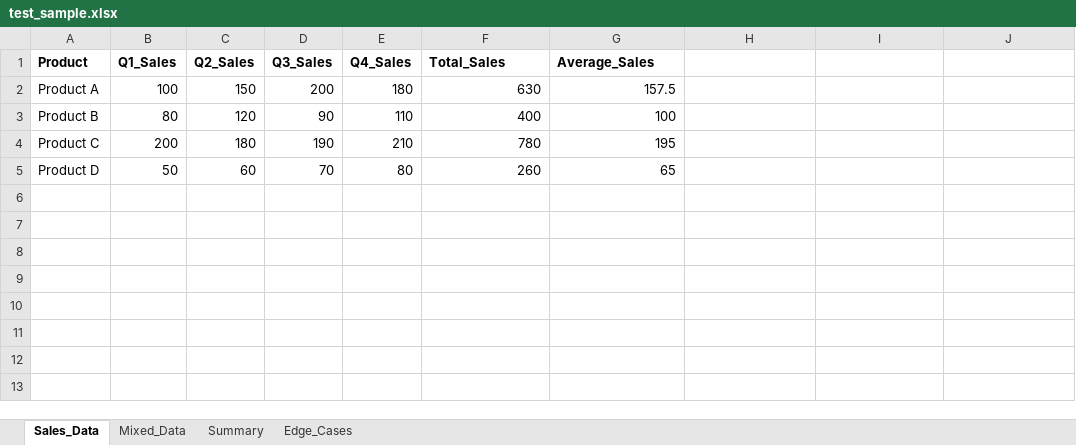
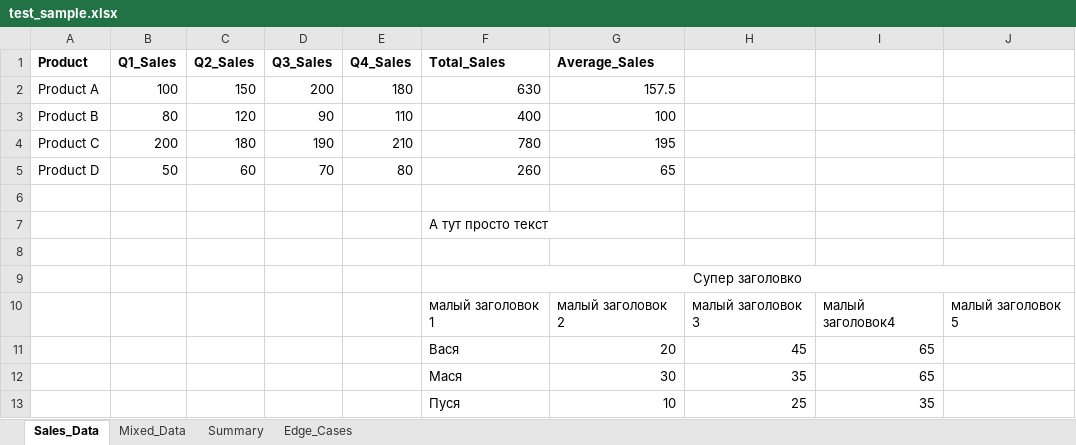
Before and after one commit to IgorPushechnikov/excel_micro_db, an Excel workbook: data/samples/test_sample.xlsx, sheet Sales_Data, drawn as a sheet; values as stored, in another font and other column widths than the file's, no borders; the diff names each change by its address in the sheet, - before the commit and + after, or states it on an @@ line.

Commit message:
Update test_sample.xlsx
Добавлена таблица

```diff
--- a/data/samples/test_sample.xlsx (sheet Sales_Data)
+++ b/data/samples/test_sample.xlsx (sheet Sales_Data)
+row 6: (empty)
+row 7:  |  |  |  |  | А тут просто текст
+row 8: (empty)
+row 9:  |  |  |  |  | Супер заголовко
+row 10:  |  |  |  |  | малый заголовок 1 | малый заголовок 2 | малый заголовок 3 | малый заголовок4 | малый заголовок 5
+row 11:  |  |  |  |  | Вася | 20 | 45 | 65
+row 12:  |  |  |  |  | Мася | 30 | 35 | 65
+row 13:  |  |  |  |  | Пуся | 10 | 25 | 35
```
Also changed, not shown: charts or pictures.
